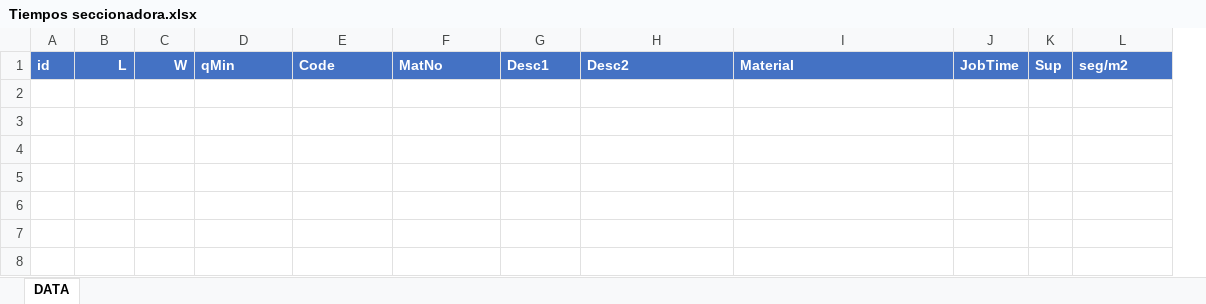
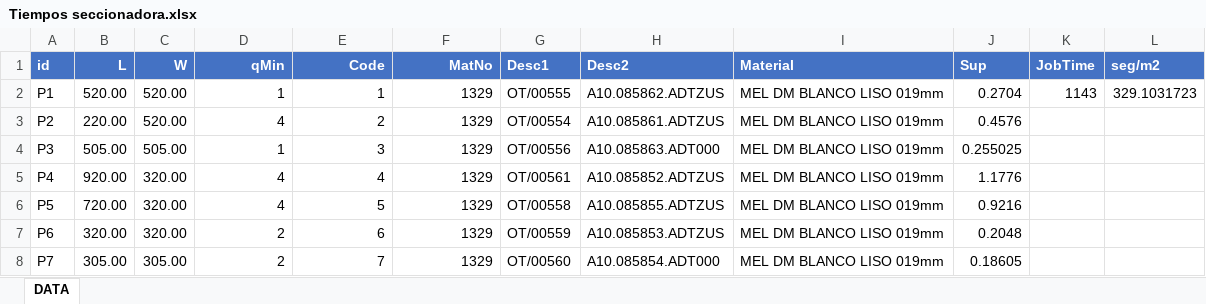
Before and after one commit to onduex/apps-insca, an Excel workbook: xml2excel/Tiempos seccionadora.xlsx, sheet DATA, drawn as a sheet; values as stored, in another font and other column widths than the file's, no borders; removed rows and columns are numbered as before the commit, all else as after; the diff names each change by its address in the sheet, - before the commit and + after, or states it on an @@ line.

Commit message:
[IMP] xml2excel update

```diff
--- a/xml2excel/Tiempos seccionadora.xlsx (sheet DATA)
+++ b/xml2excel/Tiempos seccionadora.xlsx (sheet DATA)
+column J (Sup), empty
-column K (Sup), empty
-D1:F1 alignment: left
+D1:F1 alignment: right
+row 2: P1 | 520.00 | 520.00 | 1 | 1 | 1329 | OT/00555 | A10.085862.ADTZUS | MEL DM BLANCO LISO 019mm | 0.2704 | 1143 | 329.1031723
+row 3: P2 | 220.00 | 520.00 | 4 | 2 | 1329 | OT/00554 | A10.085861.ADTZUS | MEL DM BLANCO LISO 019mm | 0.4576
+row 4: P3 | 505.00 | 505.00 | 1 | 3 | 1329 | OT/00556 | A10.085863.ADT000 | MEL DM BLANCO LISO 019mm | 0.255025
+row 5: P4 | 920.00 | 320.00 | 4 | 4 | 1329 | OT/00561 | A10.085852.ADTZUS | MEL DM BLANCO LISO 019mm | 1.1776
+row 6: P5 | 720.00 | 320.00 | 4 | 5 | 1329 | OT/00558 | A10.085855.ADTZUS | MEL DM BLANCO LISO 019mm | 0.9216
+row 7: P6 | 320.00 | 320.00 | 2 | 6 | 1329 | OT/00559 | A10.085853.ADTZUS | MEL DM BLANCO LISO 019mm | 0.2048
+row 8: P7 | 305.00 | 305.00 | 2 | 7 | 1329 | OT/00560 | A10.085854.ADT000 | MEL DM BLANCO LISO 019mm | 0.18605
```
Also changed, not shown: 1 other file.
